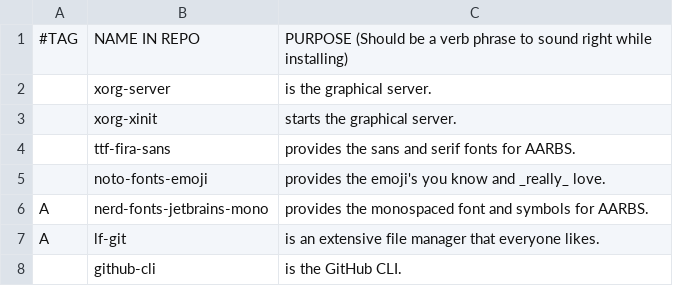
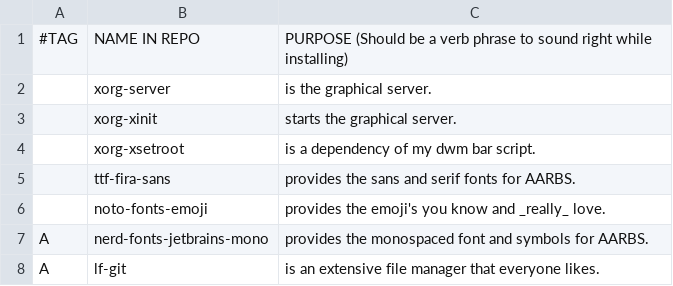
Before and after one commit to askeko/AARBS-wayland, a CSV file: progs.csv, drawn as a sheet; only a part is shown; the shorter side is filled out with more unchanged rows.

Commit message:
Update progs.csv

```diff
--- a/progs.csv
+++ b/progs.csv
@@ -3,2 +3,3 @@
 ,xorg-xinit,"starts the graphical server."
+,xorg-xsetroot,"is a dependency of my dwm bar script."
 ,ttf-fira-sans,"provides the sans and serif fonts for AARBS."
```
